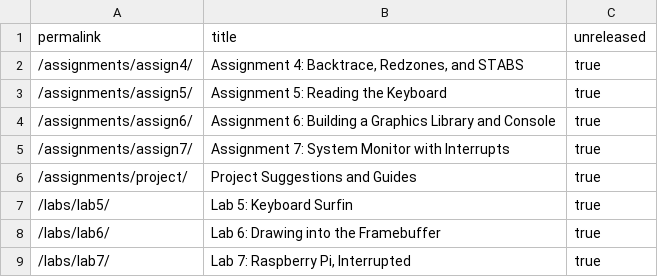
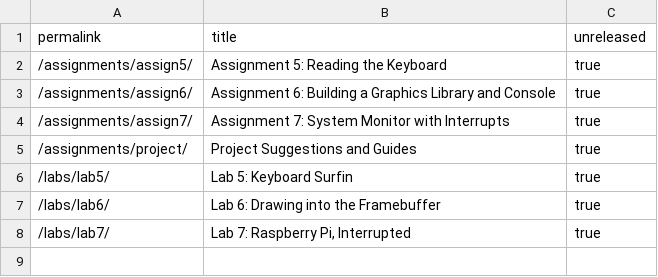
Before and after one commit to PorscheFanboy/cs107e.github.io, a CSV file: _data/unreleased.csv, drawn as a sheet.

Commit message:
Release Assign4 commit ab48f7949dd8848b666db0dd8335008bff241c53 Author: Isabel Bush <ibush@stanford.edu> Date:   Wed Apr 27 21:01:11 2016 -0700
    Release Assign4

```diff
--- a/_data/unreleased.csv
+++ b/_data/unreleased.csv
@@ -1,3 +1,2 @@
 permalink,title,unreleased
-"/assignments/assign4/","Assignment 4: Backtrace, Redzones, and STABS",true
 "/assignments/assign5/","Assignment 5: Reading the Keyboard",true
```
Also changed, not shown: 4 other files.
